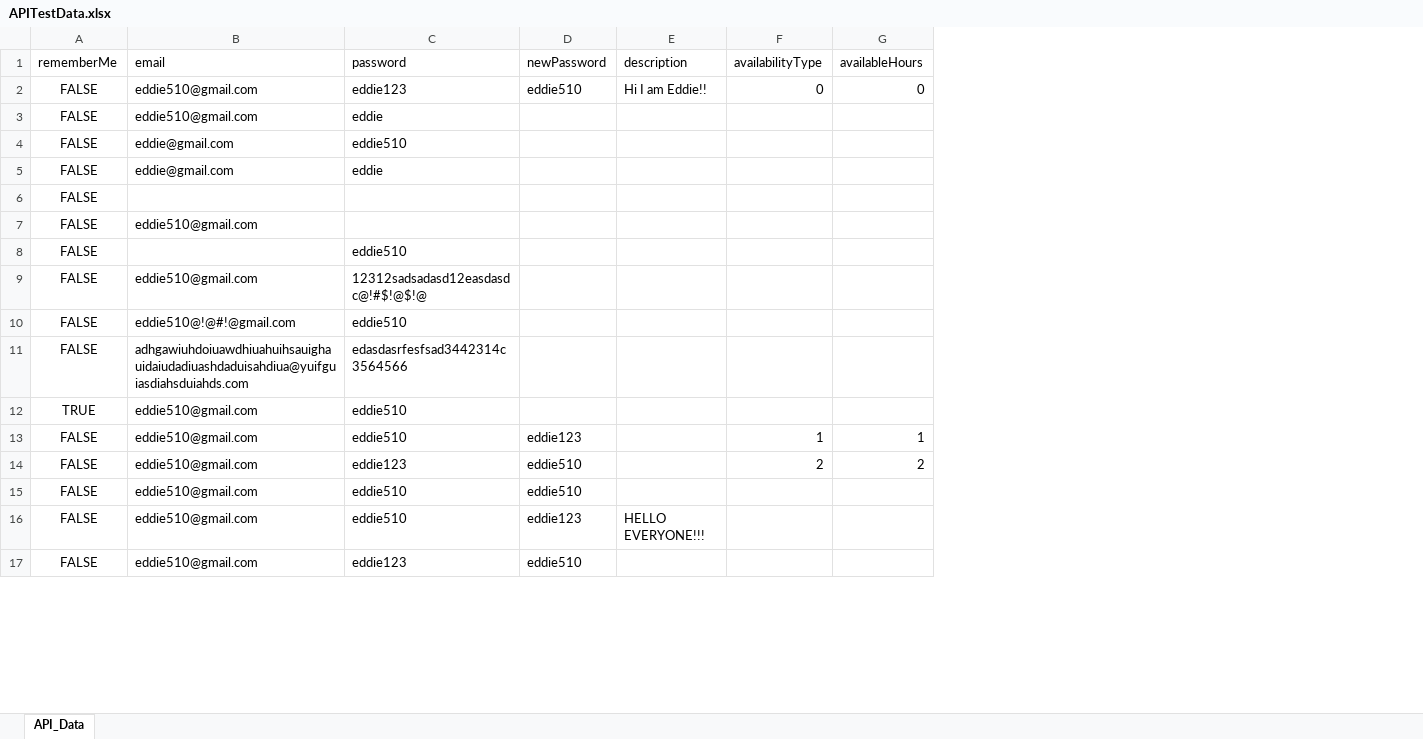
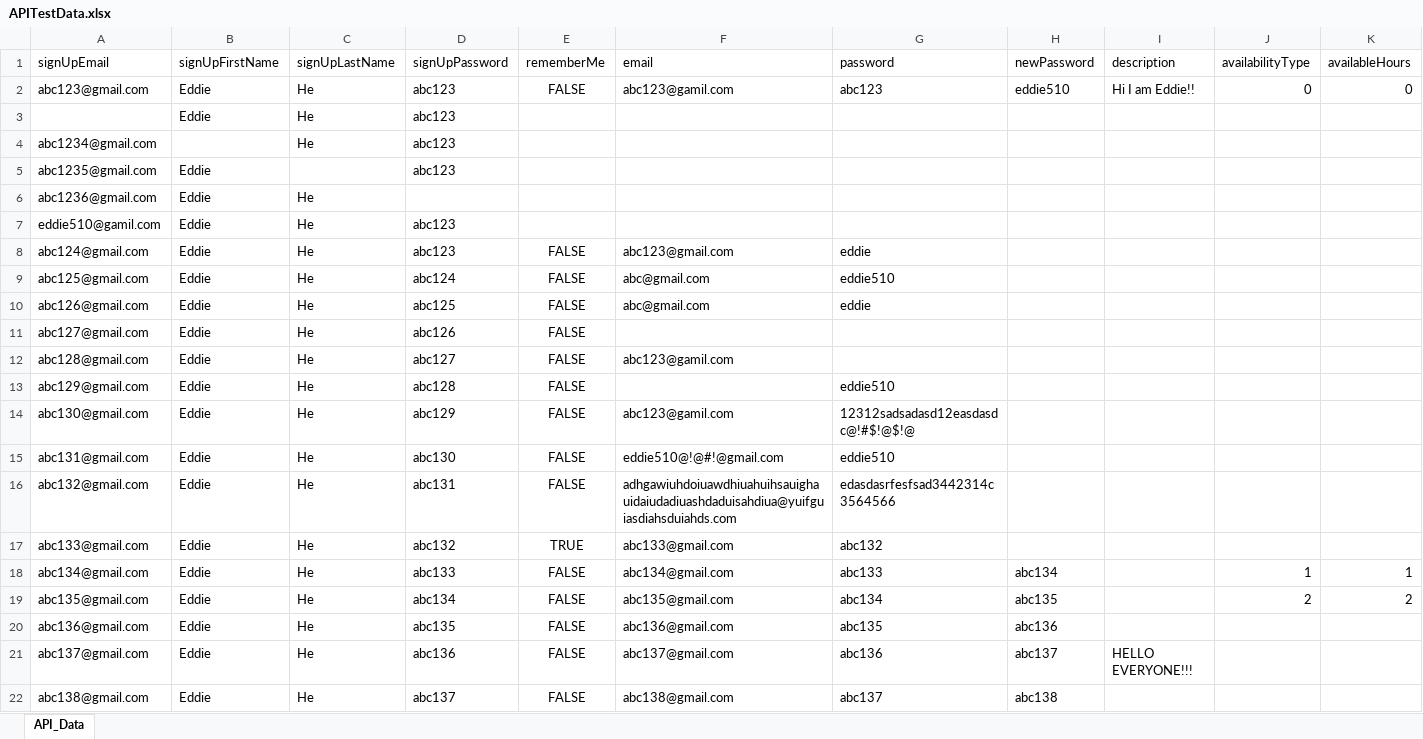
Before and after one commit to EddieHe510/MarsAPITesting, an Excel workbook: APITestData.xlsx, sheet API_Data, drawn as a sheet; only a part is shown; values as stored, in another font and other column widths than the file's, no borders; addresses are those after the commit; rows hold the shown columns only; the diff covers the shown part only; the diff names each change by its address in the sheet, - before the commit and + after, or states it on an @@ line.

```diff
--- a/APITestData.xlsx (sheet API_Data)
+++ b/APITestData.xlsx (sheet API_Data)
+column A (signUpEmail), row 2: abc123@gmail.com; rows 8-22: abc124@gmail.com | abc125@gmail.com | abc126@gmail.com | abc127@gmail.com | abc128@gmail.com | abc129@gmail.com | abc130@gmail.com | abc131@gmail.com | abc132@gmail.com | abc133@gmail.com | abc134@gmail.com | abc135@gmail.com | abc136@gmail.com | abc137@gmail.com | abc138@gmail.com
+column B (signUpFirstName), row 2: Eddie; rows 8-22: all Eddie
+column C (signUpLastName), row 2: He; rows 8-22: all He
+column D (signUpPassword), row 2: abc123; rows 8-22: abc123 | abc124 | abc125 | abc126 | abc127 | abc128 | abc129 | abc130 | abc131 | abc132 | abc133 | abc134 | abc135 | abc136 | abc137
-F2 (email): eddie510@gmail.com
+F2 (email): abc123@gamil.com
-G2 (password): eddie123
+G2 (password): abc123
+row 3:  | Eddie | He | abc123
+row 4: abc1234@gmail.com |  | He | abc123
+row 5: abc1235@gmail.com | Eddie |  | abc123
+row 6: abc1236@gmail.com | Eddie | He
+row 7: eddie510@gamil.com | Eddie | He | abc123
-F8 (email): eddie510@gmail.com
+F8 (email): abc123@gmail.com
-F9:F10 (email): eddie@gmail.com
+F9:F10 (email): abc@gmail.com
-F12 (email): eddie510@gmail.com
+F12 (email): abc123@gamil.com
-F14 (email): eddie510@gmail.com
+F14 (email): abc123@gamil.com
-F17 (email): eddie510@gmail.com
+F17 (email): abc133@gmail.com
-G17 (password): eddie510
+G17 (password): abc132
-F18 (email): eddie510@gmail.com
+F18 (email): abc134@gmail.com
-G18 (password): eddie510
+G18 (password): abc133
-H18 (newPassword): eddie123
+H18 (newPassword): abc134
-F19 (email): eddie510@gmail.com
+F19 (email): abc135@gmail.com
-G19 (password): eddie123
+G19 (password): abc134
-H19 (newPassword): eddie510
+H19 (newPassword): abc135
-F20 (email): eddie510@gmail.com
+F20 (email): abc136@gmail.com
-G20 (password): eddie510
+G20 (password): abc135
-H20 (newPassword): eddie510
+H20 (newPassword): abc136
-F21 (email): eddie510@gmail.com
+F21 (email): abc137@gmail.com
-G21 (password): eddie510
+G21 (password): abc136
-H21 (newPassword): eddie123
+H21 (newPassword): abc137
-F22 (email): eddie510@gmail.com
+F22 (email): abc138@gmail.com
-G22 (password): eddie123
+G22 (password): abc137
-H22 (newPassword): eddie510
+H22 (newPassword): abc138
```
Also changed, not shown: 51 edited cells elsewhere in this sheet, API_TestCases.xlsx, 7 other files.
